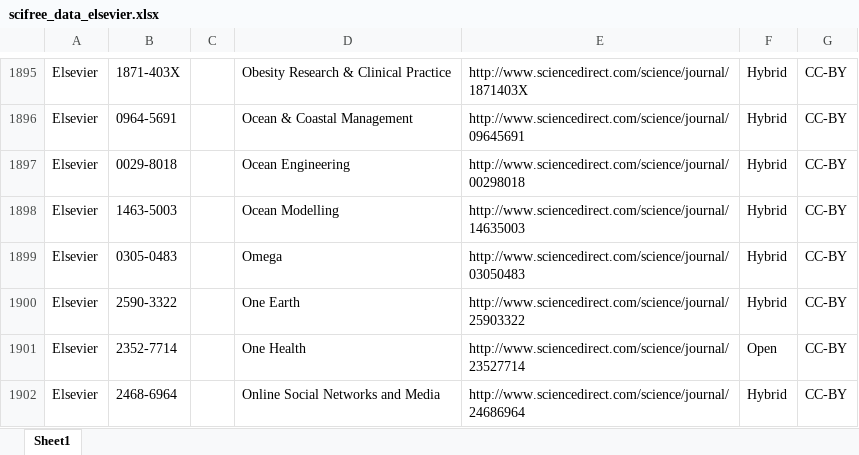
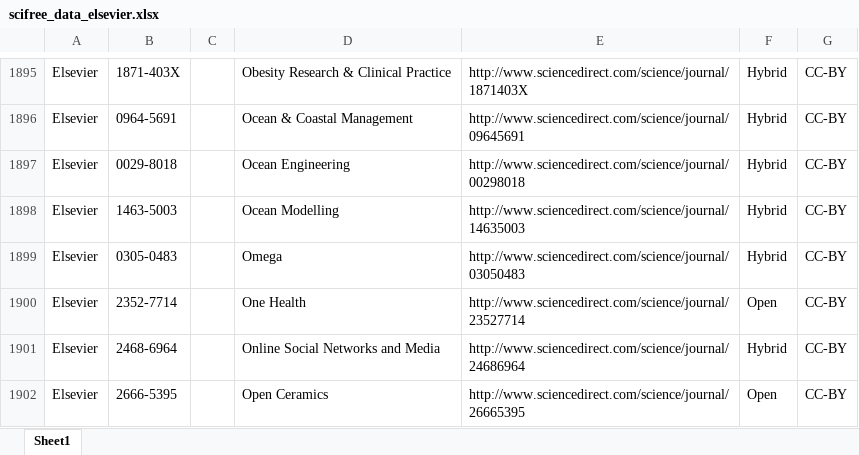
Before and after one commit to Kungbib/oa-tskr, an Excel workbook: Bibsam_tidskriftslistor/scifree_data_elsevier.xlsx, sheet Sheet1, drawn as a sheet; only a part is shown, gaps mark what is left out; the shorter side is filled out with more unchanged rows; values as stored, in another font and other column widths than the file's, no borders; table styles not drawn; the diff names each change by its address in the sheet, - before the commit and + after, or states it on an @@ line.

```diff
--- a/Bibsam_tidskriftslistor/scifree_data_elsevier.xlsx (sheet Sheet1)
+++ b/Bibsam_tidskriftslistor/scifree_data_elsevier.xlsx (sheet Sheet1)
-row 1900: Elsevier | 2590-3322 |  | One Earth | http://www.sciencedirect.com/science/journal/25903322 | Hybrid | CC-BY
```
Also changed, not shown: Bibsam_tidskriftslistor/Uppdateringar/tidskriftslistor_ändringar_2025.xlsx, Bibsam_tidskriftslistor/scifree_data_cellpress.xlsx.
